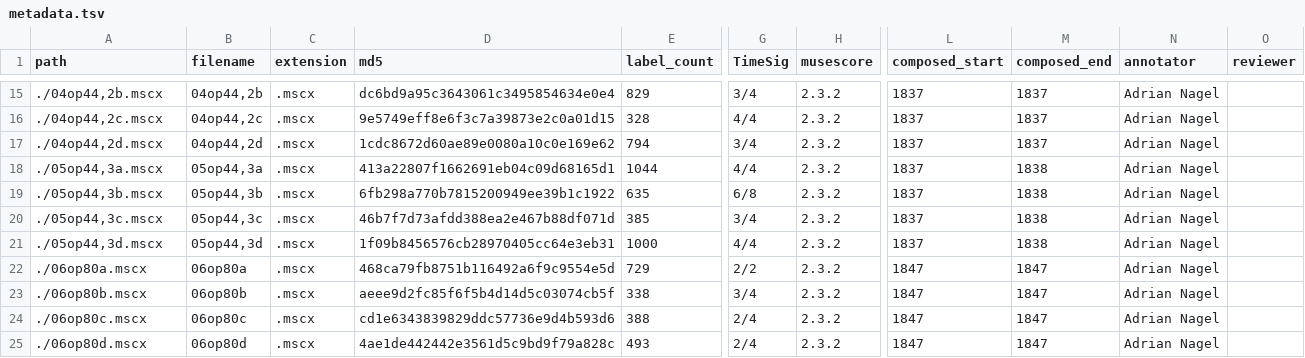
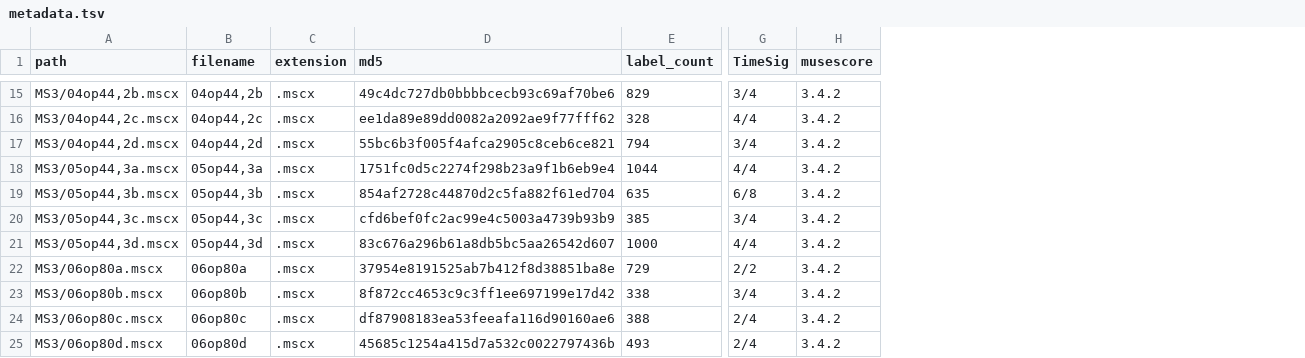
Before and after one commit to DCMLab/mendelssohn_quartets, a TSV file: metadata.tsv, drawn as a sheet; only a part is shown, gaps mark what is left out; the diff covers the shown part only; the diff names each change by its address in the sheet, - before the commit and + after, or states it on an @@ line.

```diff
--- a/metadata.tsv
+++ b/metadata.tsv
-column L (composed_start), rows 15-25: 1837 | 1837 | 1837 | 1837 | 1837 | 1837 | 1837 | 1847 | 1847 | 1847 | 1847
-column M (composed_end), rows 15-25: 1837 | 1837 | 1837 | 1838 | 1838 | 1838 | 1838 | 1847 | 1847 | 1847 | 1847
-column N (annotator), rows 15-25: all Adrian Nagel
-column O (reviewer), empty
-A15 (path): ./04op44,2b.mscx
+A15 (path): MS3/04op44,2b.mscx
-D15 (md5): dc6bd9a95c3643061c3495854634e0e4
+D15 (md5): 49c4dc727db0bbbbcecb93c69af70be6
-H15:H25 (musescore): 2.3.2
+H15:H25 (musescore): 3.4.2
-A16 (path): ./04op44,2c.mscx
+A16 (path): MS3/04op44,2c.mscx
-D16 (md5): 9e5749eff8e6f3c7a39873e2c0a01d15
+D16 (md5): ee1da89e89dd0082a2092ae9f77fff62
-A17 (path): ./04op44,2d.mscx
+A17 (path): MS3/04op44,2d.mscx
-D17 (md5): 1cdc8672d60ae89e0080a10c0e169e62
+D17 (md5): 55bc6b3f005f4afca2905c8ceb6ce821
-A18 (path): ./05op44,3a.mscx
+A18 (path): MS3/05op44,3a.mscx
-D18 (md5): 413a22807f1662691eb04c09d68165d1
+D18 (md5): 1751fc0d5c2274f298b23a9f1b6eb9e4
-A19 (path): ./05op44,3b.mscx
+A19 (path): MS3/05op44,3b.mscx
-D19 (md5): 6fb298a770b7815200949ee39b1c1922
+D19 (md5): 854af2728c44870d2c5fa882f61ed704
-A20 (path): ./05op44,3c.mscx
+A20 (path): MS3/05op44,3c.mscx
-D20 (md5): 46b7f7d73afdd388ea2e467b88df071d
+D20 (md5): cfd6bef0fc2ac99e4c5003a4739b93b9
-A21 (path): ./05op44,3d.mscx
+A21 (path): MS3/05op44,3d.mscx
-D21 (md5): 1f09b8456576cb28970405cc64e3eb31
+D21 (md5): 83c676a296b61a8db5bc5aa26542d607
-A22 (path): ./06op80a.mscx
+A22 (path): MS3/06op80a.mscx
-D22 (md5): 468ca79fb8751b116492a6f9c9554e5d
+D22 (md5): 37954e8191525ab7b412f8d38851ba8e
-A23 (path): ./06op80b.mscx
+A23 (path): MS3/06op80b.mscx
-D23 (md5): aeee9d2fc85f6f5b4d14d5c03074cb5f
+D23 (md5): 8f872cc4653c9c3ff1ee697199e17d42
-A24 (path): ./06op80c.mscx
+A24 (path): MS3/06op80c.mscx
-D24 (md5): cd1e6343839829ddc57736e9d4b593d6
+D24 (md5): df87908183ea53feeafa116d90160ae6
-A25 (path): ./06op80d.mscx
+A25 (path): MS3/06op80d.mscx
-D25 (md5): 4ae1de442442e3561d5c9bd9f79a828c
+D25 (md5): 45685c1254a415d7a532c0022797436b
```
Also changed, not shown: 39 edited cells elsewhere in this file.
